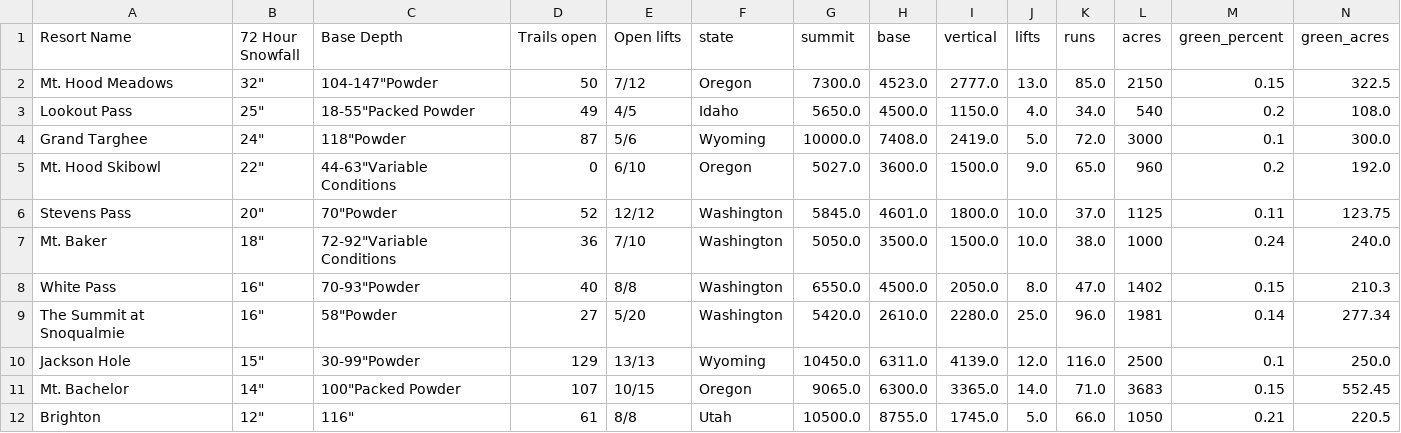
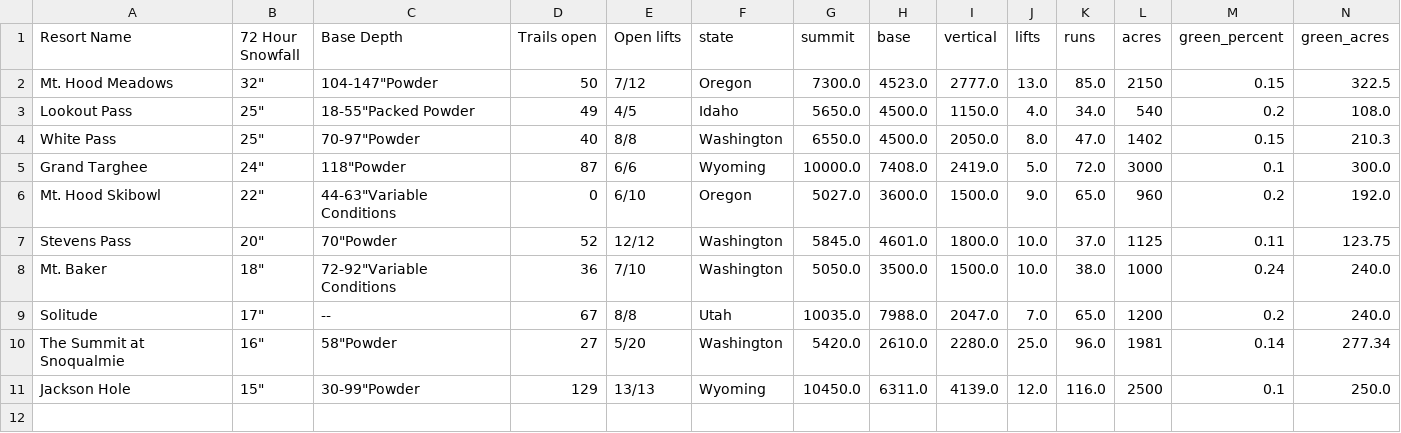
Before and after one commit to shayonkeating/schnarmap, a CSV file: frontend/schnar_map/public/data/daily_ski.csv, drawn as a sheet; only a part is shown; removed rows and columns are numbered as before the commit, all else as after; rows hold the shown columns only; the diff names each change by its address in the sheet, - before the commit and + after, or states it on an @@ line.

```diff
--- a/frontend/schnar_map/public/data/daily_ski.csv
+++ b/frontend/schnar_map/public/data/daily_ski.csv
+row 4: White Pass | 25" | 70-97"Powder | 40 | 8/8 | Washington | 6550.0 | 4500.0 | 2050.0 | 8.0 | 47.0 | 1402 | 0.15 | 210.3
-E5 (Open lifts): 5/6
+E5 (Open lifts): 6/6
-row 8: White Pass | 16" | 70-93"Powder | 40 | 8/8 | Washington | 6550.0 | 4500.0 | 2050.0 | 8.0 | 47.0 | 1402 | 0.15 | 210.3
+row 9: Solitude | 17" | -- | 67 | 8/8 | Utah | 10035.0 | 7988.0 | 2047.0 | 7.0 | 65.0 | 1200 | 0.2 | 240.0
-row 11: Mt. Bachelor | 14" | 100"Packed Powder | 107 | 10/15 | Oregon | 9065.0 | 6300.0 | 3365.0 | 14.0 | 71.0 | 3683 | 0.15 | 552.45
-row 12: Brighton | 12" | 116" | 61 | 8/8 | Utah | 10500.0 | 8755.0 | 1745.0 | 5.0 | 66.0 | 1050 | 0.21 | 220.5
```
